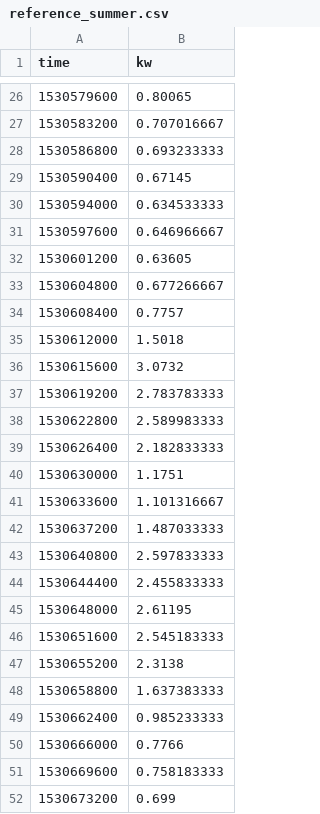
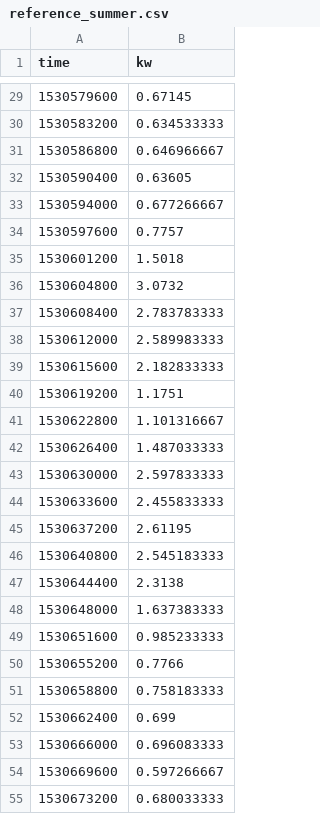
Before and after one commit to julianschmuckli/energyhack19, a CSV file: data/reference_summer.csv, drawn as a sheet; only a part is shown, gaps mark what is left out; the diff covers the shown part only.

```diff
--- a/data/reference_summer.csv
+++ b/data/reference_summer.csv
@@ -26,27 +29,27 @@
-1530579600,0.80065
-1530583200,0.707016667
-1530586800,0.693233333
-1530590400,0.67145
-1530594000,0.634533333
-1530597600,0.646966667
-1530601200,0.63605
-1530604800,0.677266667
-1530608400,0.7757
-1530612000,1.5018
-1530615600,3.0732
-1530619200,2.783783333
-1530622800,2.589983333
-1530626400,2.182833333
-1530630000,1.1751
-1530633600,1.101316667
-1530637200,1.487033333
-1530640800,2.597833333
-1530644400,2.455833333
-1530648000,2.61195
-1530651600,2.545183333
-1530655200,2.3138
-1530658800,1.637383333
-1530662400,0.985233333
-1530666000,0.7766
-1530669600,0.758183333
-1530673200,0.699
+1530579600,0.67145
+1530583200,0.634533333
+1530586800,0.646966667
+1530590400,0.63605
+1530594000,0.677266667
+1530597600,0.7757
+1530601200,1.5018
+1530604800,3.0732
+1530608400,2.783783333
+1530612000,2.589983333
+1530615600,2.182833333
+1530619200,1.1751
+1530622800,1.101316667
+1530626400,1.487033333
+1530630000,2.597833333
+1530633600,2.455833333
+1530637200,2.61195
+1530640800,2.545183333
+1530644400,2.3138
+1530648000,1.637383333
+1530651600,0.985233333
+1530655200,0.7766
+1530658800,0.758183333
+1530662400,0.699
+1530666000,0.696083333
+1530669600,0.597266667
+1530673200,0.680033333
```
Also changed, not shown: 6 added rows, 6 removed rows and 135 edited cells elsewhere in this file, data/reference_winter.csv, 3 other files.
